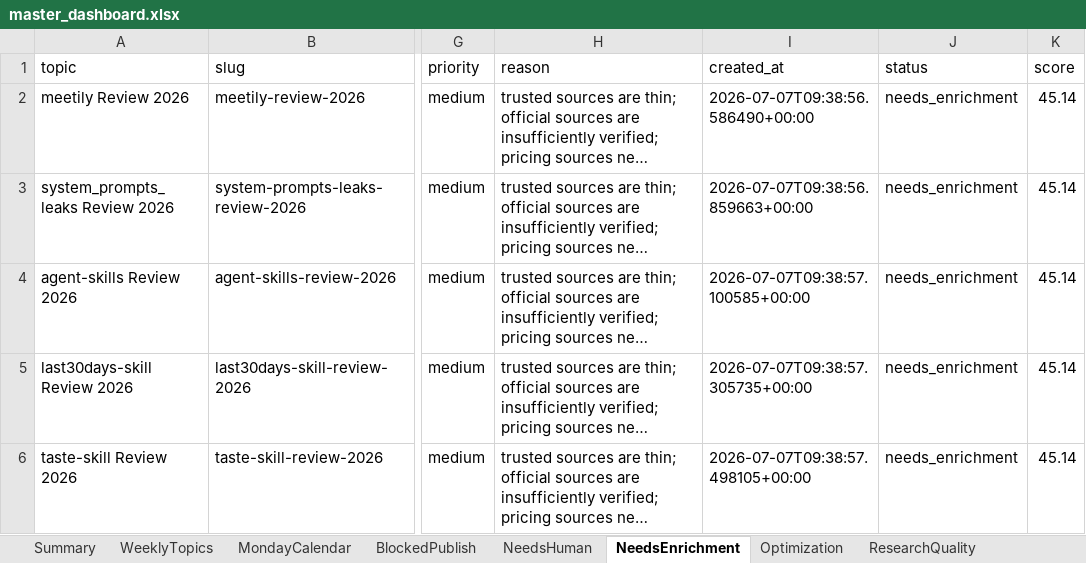
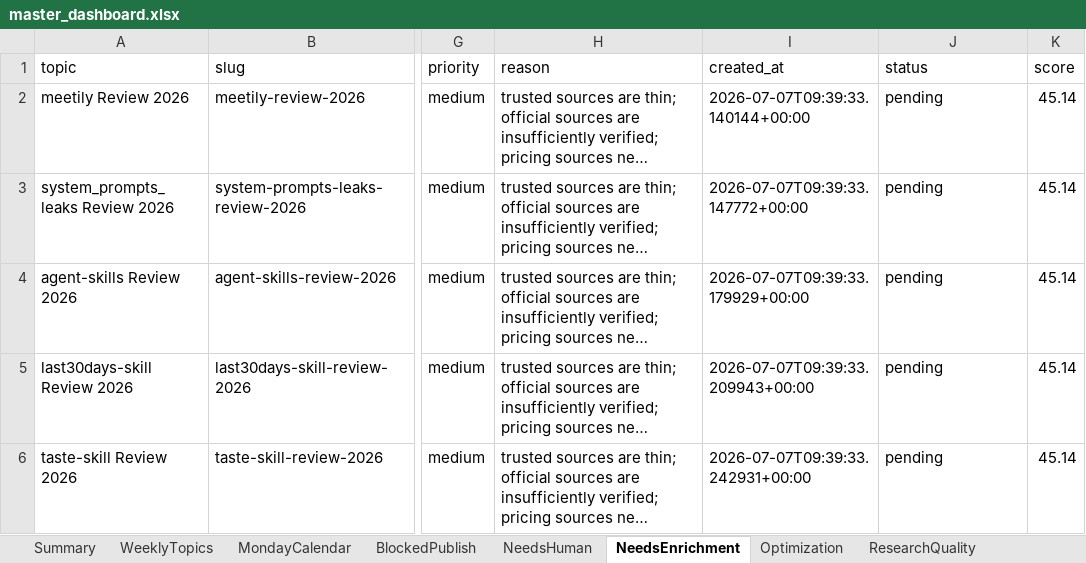
Before and after one commit to tuanpk1977/affiliate-bot, an Excel workbook: data/master_dashboard.xlsx, sheet NeedsEnrichment, drawn as a sheet; only a part is shown, gaps mark what is left out; long unchanged cells end in …; values as stored, in another font and other column widths than the file's, no borders; the diff covers the shown part only; the diff names each change by its address in the sheet, - before the commit and + after, or states it on an @@ line.

```diff
--- a/data/master_dashboard.xlsx (sheet NeedsEnrichment)
+++ b/data/master_dashboard.xlsx (sheet NeedsEnrichment)
-I2 (created_at): 2026-07-07T09:38:56.586490+00:00
+I2 (created_at): 2026-07-07T09:39:33.140144+00:00
-J2:J6 (status): needs_enrichment
+J2:J6 (status): pending
-I3 (created_at): 2026-07-07T09:38:56.859663+00:00
+I3 (created_at): 2026-07-07T09:39:33.147772+00:00
-I4 (created_at): 2026-07-07T09:38:57.100585+00:00
+I4 (created_at): 2026-07-07T09:39:33.179929+00:00
-I5 (created_at): 2026-07-07T09:38:57.305735+00:00
+I5 (created_at): 2026-07-07T09:39:33.209943+00:00
-I6 (created_at): 2026-07-07T09:38:57.498105+00:00
+I6 (created_at): 2026-07-07T09:39:33.242931+00:00
```
Also changed, not shown: 1 added row and 8 edited cells elsewhere in this sheet, sheet ResearchQuality, sheet WeeklyTopics, sheet BlockedPublish, sheet MondayCalendar, sheet NeedsHuman, sheet Summary, 34 other files.
